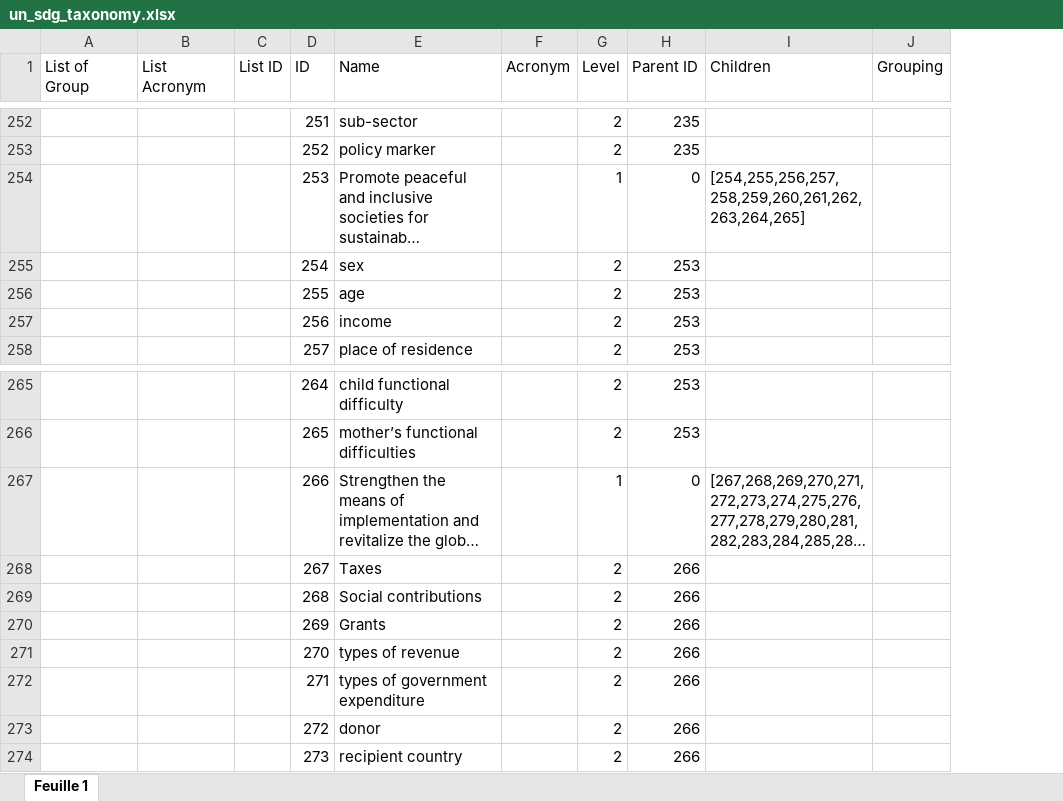
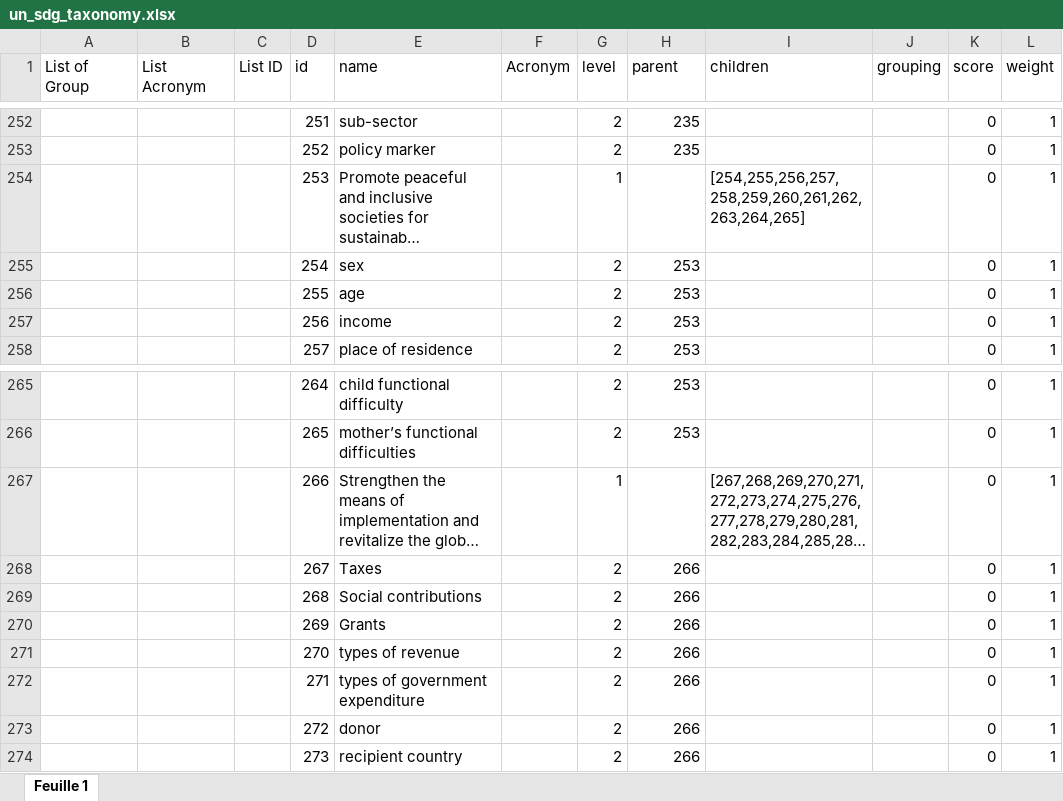
Before and after one commit to Good-Data-Hub/taxonomy4good, an Excel workbook: taxonomy4good/taxonomies/un_sdg_taxonomy.xlsx, sheet Feuille 1, drawn as a sheet; only a part is shown, gaps mark what is left out; long unchanged cells end in …; values as stored, in another font and other column widths than the file's, no cell formats; removed rows and columns are numbered as before the commit, all else as after; the diff covers the shown part only; the diff names each change by its address in the sheet, - before the commit and + after, or states it on an @@ line.

```diff
--- a/taxonomy4good/taxonomies/un_sdg_taxonomy.xlsx (sheet Feuille 1)
+++ b/taxonomy4good/taxonomies/un_sdg_taxonomy.xlsx (sheet Feuille 1)
-column J (Grouping), empty
+column J (grouping), empty
+column K (score), rows 252-258: all 0; rows 265-274: all 0
+column L (weight), rows 252-258: all 1; rows 265-274: all 1
-D1: ID
+D1: id
-E1: Name
+E1: name
-G1: Level
+G1: level
-H1: Parent ID
+H1: parent
-I1: Children
+I1: children
-H254 (parent): 0
+H254 (parent): (empty)
-H267 (parent): 0
+H267 (parent): (empty)
```
Also changed, not shown: 18 edited cells elsewhere in this sheet, cell formats, taxonomy4good/taxonomies/china_taxonomy.xlsx, 4 other files.
